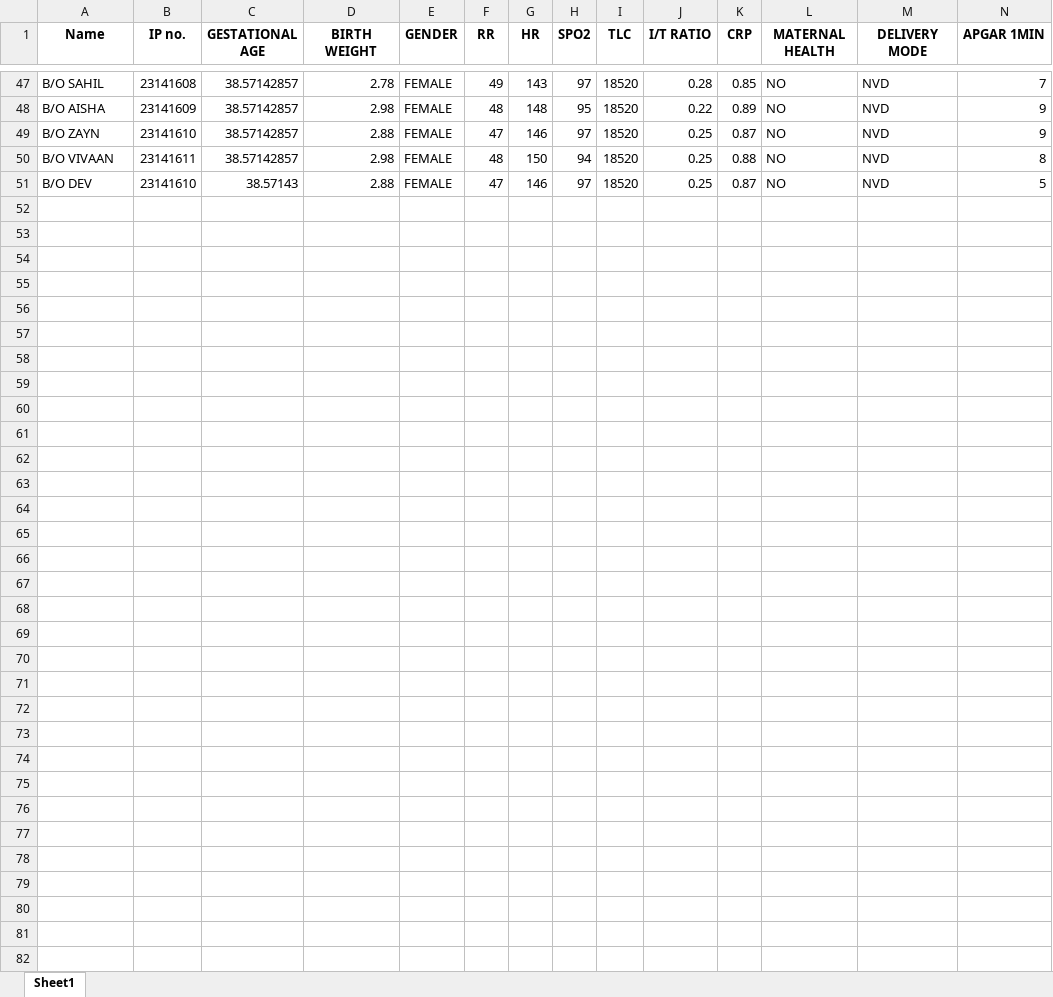
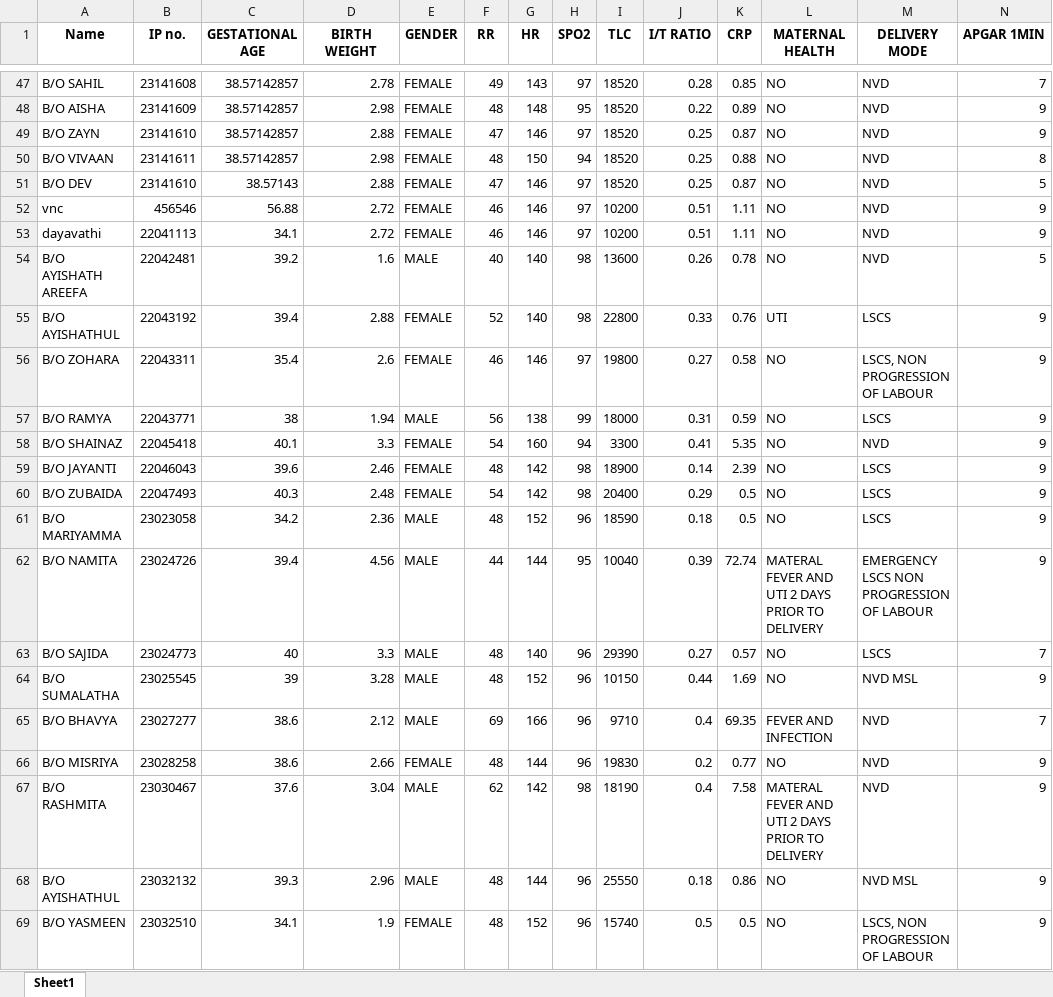
Before and after one commit to Prashanth003007/ProjectSepsis, an Excel workbook: sepsis data.xlsx, sheet Sheet1, drawn as a sheet; only a part is shown, gaps mark what is left out; values as stored, in another font and other column widths than the file's, no borders; rows hold the shown columns only; the diff covers the shown part only; the diff names each change by its address in the sheet, - before the commit and + after, or states it on an @@ line.

```diff
--- a/sepsis data.xlsx (sheet Sheet1)
+++ b/sepsis data.xlsx (sheet Sheet1)
+row 52: vnc | 456546 | 56.88 | 2.72 | FEMALE | 46 | 146 | 97 | 10200 | 0.51 | 1.11 | NO | NVD | 9
+row 53: dayavathi | 22041113 | 34.1 | 2.72 | FEMALE | 46 | 146 | 97 | 10200 | 0.51 | 1.11 | NO | NVD | 9
+row 54: B/O AYISHATH AREEFA | 22042481 | 39.2 | 1.6 | MALE | 40 | 140 | 98 | 13600 | 0.26 | 0.78 | NO | NVD | 5
+row 55: B/O AYISHATHUL | 22043192 | 39.4 | 2.88 | FEMALE | 52 | 140 | 98 | 22800 | 0.33 | 0.76 | UTI | LSCS | 9
+row 56: B/O ZOHARA | 22043311 | 35.4 | 2.6 | FEMALE | 46 | 146 | 97 | 19800 | 0.27 | 0.58 | NO | LSCS, NON PROGRESSION OF LABOUR | 9
+row 57: B/O RAMYA | 22043771 | 38 | 1.94 | MALE | 56 | 138 | 99 | 18000 | 0.31 | 0.59 | NO | LSCS | 9
+row 58: B/O SHAINAZ | 22045418 | 40.1 | 3.3 | FEMALE | 54 | 160 | 94 | 3300 | 0.41 | 5.35 | NO | NVD | 9
+row 59: B/O JAYANTI | 22046043 | 39.6 | 2.46 | FEMALE | 48 | 142 | 98 | 18900 | 0.14 | 2.39 | NO | LSCS | 9
+row 60: B/O ZUBAIDA | 22047493 | 40.3 | 2.48 | FEMALE | 54 | 142 | 98 | 20400 | 0.29 | 0.5 | NO | LSCS | 9
+row 61: B/O MARIYAMMA | 23023058 | 34.2 | 2.36 | MALE | 48 | 152 | 96 | 18590 | 0.18 | 0.5 | NO | LSCS | 9
+row 62: B/O NAMITA | 23024726 | 39.4 | 4.56 | MALE | 44 | 144 | 95 | 10040 | 0.39 | 72.74 | MATERAL FEVER AND UTI 2 DAYS PRIOR TO DELIVERY | EMERGENCY LSCS NON PROGRESSION OF LABOUR | 9
+row 63: B/O SAJIDA | 23024773 | 40 | 3.3 | MALE | 48 | 140 | 96 | 29390 | 0.27 | 0.57 | NO | LSCS | 7
+row 64: B/O SUMALATHA | 23025545 | 39 | 3.28 | MALE | 48 | 152 | 96 | 10150 | 0.44 | 1.69 | NO | NVD MSL | 9
+row 65: B/O BHAVYA | 23027277 | 38.6 | 2.12 | MALE | 69 | 166 | 96 | 9710 | 0.4 | 69.35 | FEVER AND INFECTION | NVD | 7
+row 66: B/O MISRIYA | 23028258 | 38.6 | 2.66 | FEMALE | 48 | 144 | 96 | 19830 | 0.2 | 0.77 | NO | NVD | 9
+row 67: B/O RASHMITA | 23030467 | 37.6 | 3.04 | MALE | 62 | 142 | 98 | 18190 | 0.4 | 7.58 | MATERAL FEVER AND UTI 2 DAYS PRIOR TO DELIVERY | NVD | 9
+row 68: B/O AYISHATHUL | 23032132 | 39.3 | 2.96 | MALE | 48 | 144 | 96 | 25550 | 0.18 | 0.86 | NO | NVD MSL | 9
+row 69: B/O YASMEEN | 23032510 | 34.1 | 1.9 | FEMALE | 48 | 152 | 96 | 15740 | 0.5 | 0.5 | NO | LSCS, NON PROGRESSION OF LABOUR | 9
```
Also changed, not shown: 14 added rows elsewhere in this sheet, 2 other files.
